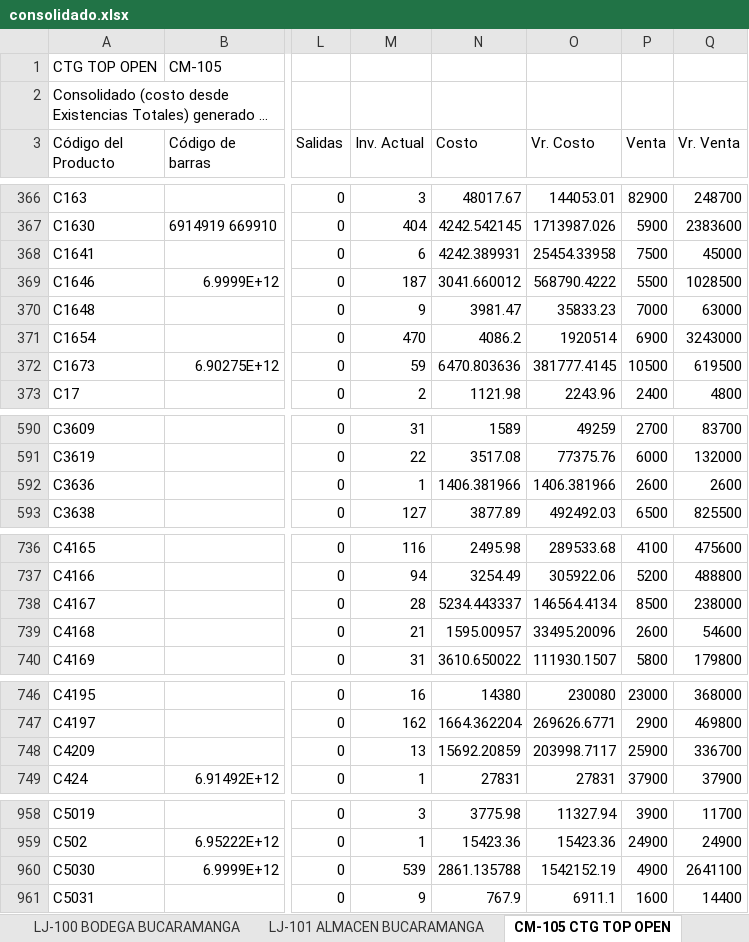
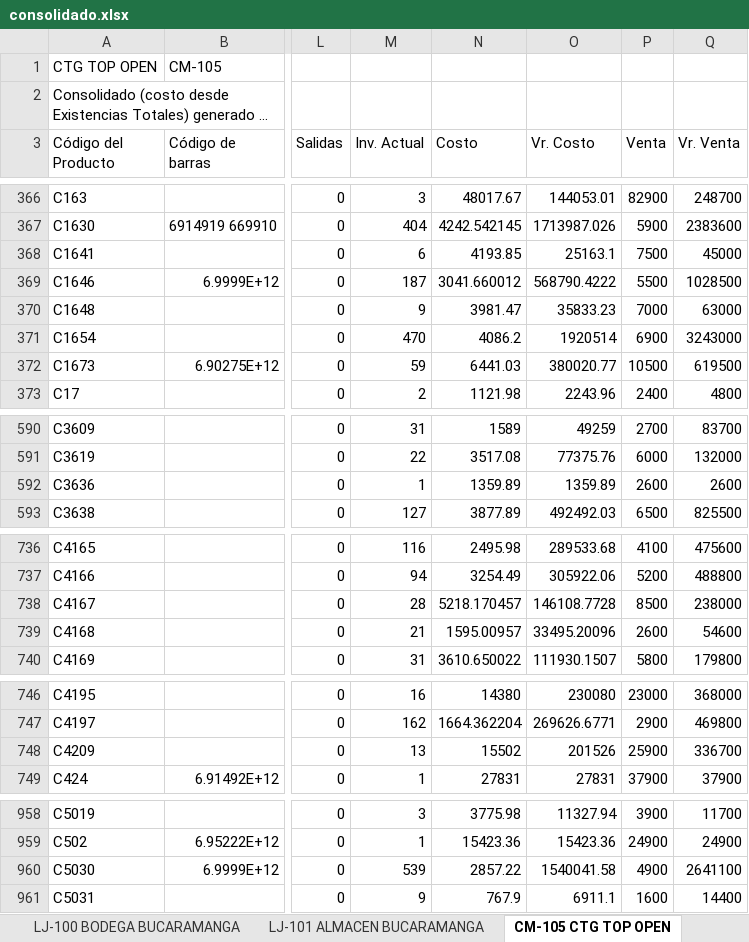
Before and after one commit to jeicardu03/vsummer-dashboard-toys, an Excel workbook: consolidado.xlsx, sheet CM-105 CTG TOP OPEN, drawn as a sheet; only a part is shown, gaps mark what is left out; long unchanged cells end in …; values as stored, in another font and other column widths than the file's, no borders; the diff names each change by its address in the sheet, - before the commit and + after, or states it on an @@ line.

```diff
--- a/consolidado.xlsx (sheet CM-105 CTG TOP OPEN)
+++ b/consolidado.xlsx (sheet CM-105 CTG TOP OPEN)
-N368 (Costo): 4242.389931
+N368 (Costo): 4193.85
-O368 (Vr. Costo): 25454.33958
+O368 (Vr. Costo): 25163.1
-N372 (Costo): 6470.803636
+N372 (Costo): 6441.03
-O372 (Vr. Costo): 381777.4145
+O372 (Vr. Costo): 380020.77
-N592 (Costo): 1406.381966
+N592 (Costo): 1359.89
-O592 (Vr. Costo): 1406.381966
+O592 (Vr. Costo): 1359.89
-N738 (Costo): 5234.443337
+N738 (Costo): 5218.170457
-O738 (Vr. Costo): 146564.4134
+O738 (Vr. Costo): 146108.7728
-N748 (Costo): 15692.20859
+N748 (Costo): 15502
-O748 (Vr. Costo): 203998.7117
+O748 (Vr. Costo): 201526
-N960 (Costo): 2861.135788
+N960 (Costo): 2857.22
-O960 (Vr. Costo): 1542152.19
+O960 (Vr. Costo): 1540041.58
```
Also changed, not shown: sheet CM-02 BOGOTA GRAN MANZANA, sheet CM-03 BODEGA BOGOTA, sheet LJ-101 ALMACEN BUCARAMANGA, sheet LJ-100 BODEGA BUCARAMANGA, sheet LJ-05 ALMACEN TAIWAN, sheet 02 LOCAL 32, 3 more sheets, bodegas/02.xlsx, bodegas/CM-02.xlsx, 12 other files.
